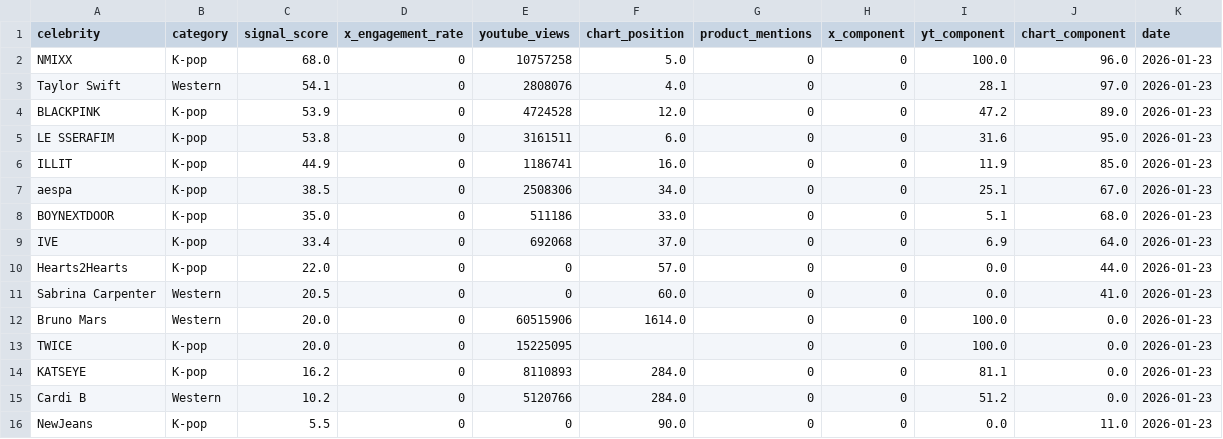
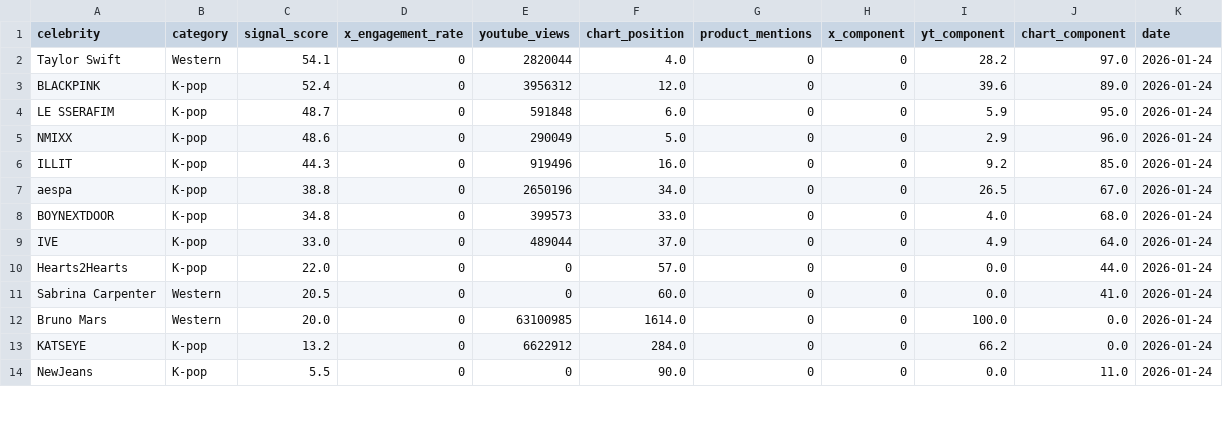
Before and after one commit to helloemzy/fandom-tracker, a CSV file: data/rankings.csv, drawn as a sheet; only a part is shown; the diff covers the shown part only.

```diff
--- a/data/rankings.csv
+++ b/data/rankings.csv
@@ -1,16 +1,14 @@
 celebrity,category,signal_score,x_engagement_rate,youtube_views,chart_position,product_mentions,x_component,yt_component,chart_component,date
-NMIXX,K-pop,68.0,0,10757258,5.0,0,0,100.0,96.0,2026-01-23
-Taylor Swift,Western,54.1,0,2808076,4.0,0,0,28.1,97.0,2026-01-23
-BLACKPINK,K-pop,53.9,0,4724528,12.0,0,0,47.2,89.0,2026-01-23
-LE SSERAFIM,K-pop,53.8,0,3161511,6.0,0,0,31.6,95.0,2026-01-23
-ILLIT,K-pop,44.9,0,1186741,16.0,0,0,11.9,85.0,2026-01-23
-aespa,K-pop,38.5,0,2508306,34.0,0,0,25.1,67.0,2026-01-23
-BOYNEXTDOOR,K-pop,35.0,0,511186,33.0,0,0,5.1,68.0,2026-01-23
-IVE,K-pop,33.4,0,692068,37.0,0,0,6.9,64.0,2026-01-23
-Hearts2Hearts,K-pop,22.0,0,0,57.0,0,0,0.0,44.0,2026-01-23
-Sabrina Carpenter,Western,20.5,0,0,60.0,0,0,0.0,41.0,2026-01-23
-Bruno Mars,Western,20.0,0,60515906,1614.0,0,0,100.0,0.0,2026-01-23
-TWICE,K-pop,20.0,0,15225095,,0,0,100.0,0.0,2026-01-23
-KATSEYE,K-pop,16.2,0,8110893,284.0,0,0,81.1,0.0,2026-01-23
-Cardi B,Western,10.2,0,5120766,284.0,0,0,51.2,0.0,2026-01-23
-NewJeans,K-pop,5.5,0,0,90.0,0,0,0.0,11.0,2026-01-23
+Taylor Swift,Western,54.1,0,2820044,4.0,0,0,28.2,97.0,2026-01-24
+BLACKPINK,K-pop,52.4,0,3956312,12.0,0,0,39.6,89.0,2026-01-24
+LE SSERAFIM,K-pop,48.7,0,591848,6.0,0,0,5.9,95.0,2026-01-24
+NMIXX,K-pop,48.6,0,290049,5.0,0,0,2.9,96.0,2026-01-24
+ILLIT,K-pop,44.3,0,919496,16.0,0,0,9.2,85.0,2026-01-24
+aespa,K-pop,38.8,0,2650196,34.0,0,0,26.5,67.0,2026-01-24
+BOYNEXTDOOR,K-pop,34.8,0,399573,33.0,0,0,4.0,68.0,2026-01-24
+IVE,K-pop,33.0,0,489044,37.0,0,0,4.9,64.0,2026-01-24
+Hearts2Hearts,K-pop,22.0,0,0,57.0,0,0,0.0,44.0,2026-01-24
+Sabrina Carpenter,Western,20.5,0,0,60.0,0,0,0.0,41.0,2026-01-24
+Bruno Mars,Western,20.0,0,63100985,1614.0,0,0,100.0,0.0,2026-01-24
+KATSEYE,K-pop,13.2,0,6622912,284.0,0,0,66.2,0.0,2026-01-24
+NewJeans,K-pop,5.5,0,0,90.0,0,0,0.0,11.0,2026-01-24
```
Also changed, not shown: 3 added rows, 1 removed row and 39 edited cells elsewhere in this file, 1 other file.
